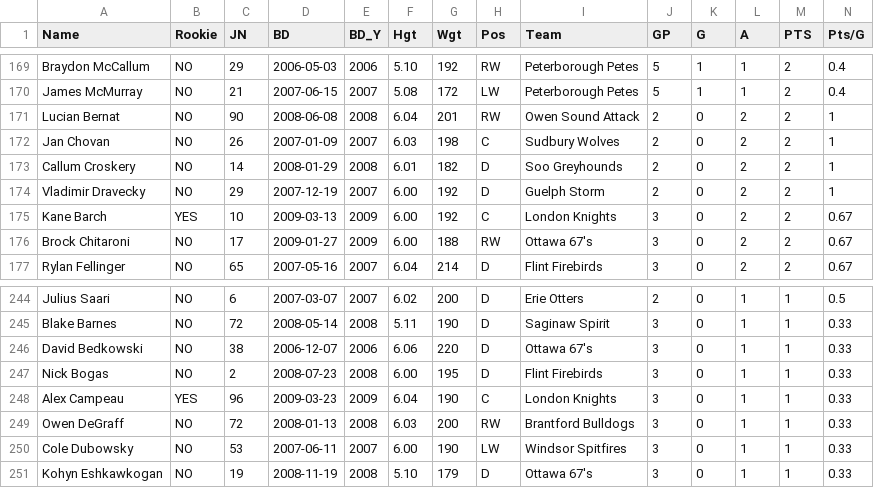
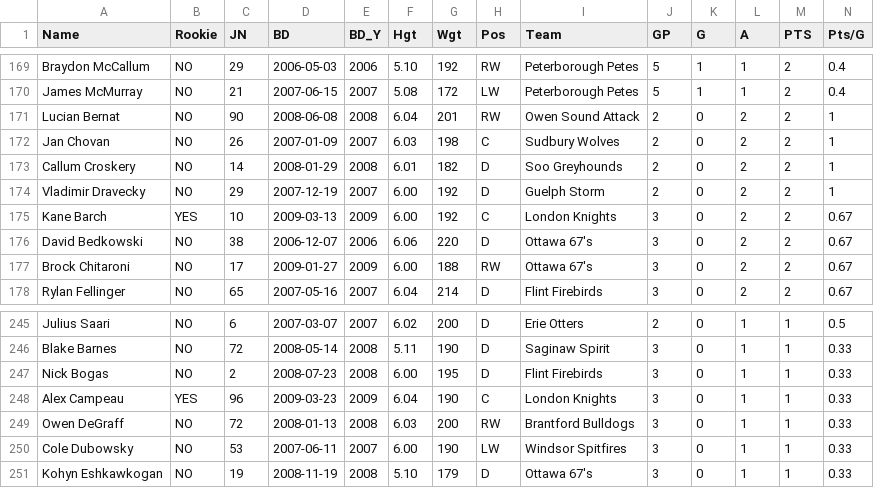
Before and after one commit to NoahCornish/OHLDataHub, a CSV file: data/current/skaters.csv, drawn as a sheet; only a part is shown, gaps mark what is left out; removed rows and columns are numbered as before the commit, all else as after; rows hold the shown columns only; the diff names each change by its address in the sheet, - before the commit and + after, or states it on an @@ line.

```diff
--- a/data/current/skaters.csv
+++ b/data/current/skaters.csv
+row 176: David Bedkowski | NO | 38 | 2006-12-07 | 2006 | 6.06 | 220 | D | Ottawa 67's | 3 | 0 | 2 | 2 | 0.67
-row 246: David Bedkowski | NO | 38 | 2006-12-07 | 2006 | 6.06 | 220 | D | Ottawa 67's | 3 | 0 | 1 | 1 | 0.33
```
Also changed, not shown: data/current/ev.csv, 1 other file.
